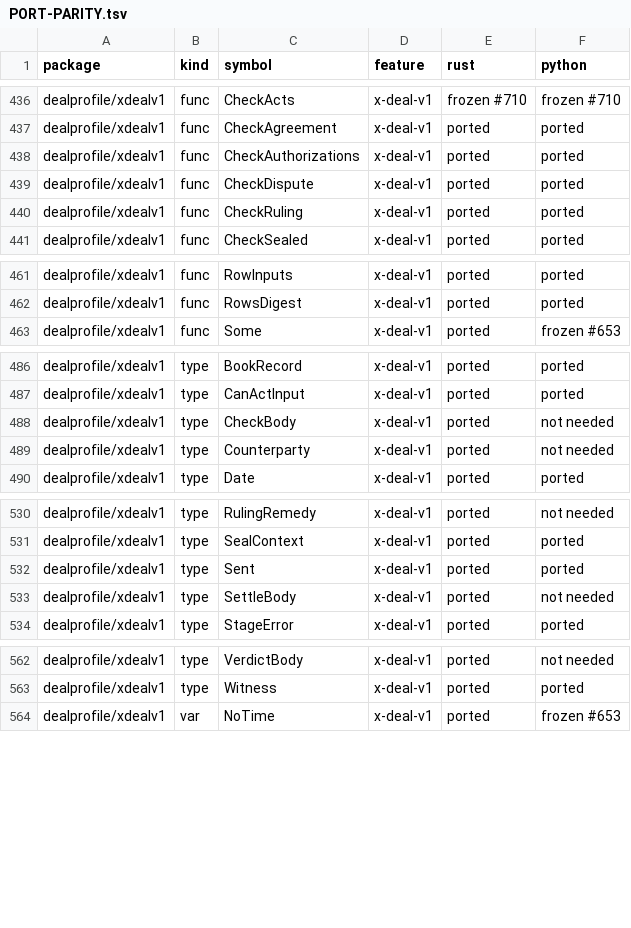
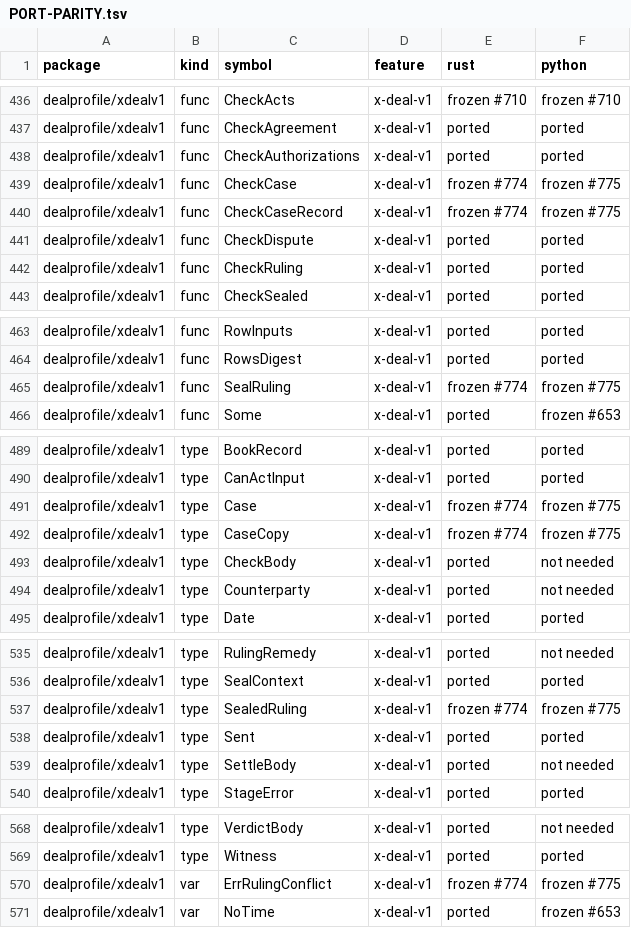
Before and after one commit to action-state-group/evidencebook, a TSV file: docs/PORT-PARITY.tsv, drawn as a sheet; only a part is shown, gaps mark what is left out.

Commit message:
feat(xdealv1): CheckCase, CheckCaseRecord and SealRuling, an adjudicator's case rules (#779) (#781)
* feat(xdealv1): CheckCase, CheckCaseRecord and SealRuling, an adjudicator's case rules (#779)

Signed-off-by: Ethan Zhang <github@yzhang.io>

* fix(xdealv1): bind two copies to each other, a withdrawal to its row and a ruling to its case (#779)

Signed-off-by: Ethan Zhang <github@yzhang.io>

* fix(xdealv1): two copies need both agreements to name each other as layered counterparties (#779)

Signed-off-by: Ethan Zhang <github@yzhang.io>

* docs(xdealv1): join a split line in CheckCase's doc comment (#779)

Signed-off-by: Ethan Zhang <github@yzhang.io>

---------

Signed-off-by: Ethan Zhang <github@yzhang.io>

```diff
--- a/docs/PORT-PARITY.tsv
+++ b/docs/PORT-PARITY.tsv
@@ -438,2 +438,4 @@ dealprofile/xdealv1	func	CheckAgreement	x-deal-v1	ported	ported
 dealprofile/xdealv1	func	CheckAuthorizations	x-deal-v1	ported	ported
+dealprofile/xdealv1	func	CheckCase	x-deal-v1	frozen #774	frozen #775
+dealprofile/xdealv1	func	CheckCaseRecord	x-deal-v1	frozen #774	frozen #775
 dealprofile/xdealv1	func	CheckDispute	x-deal-v1	ported	ported
@@ -462,2 +464,3 @@ dealprofile/xdealv1	func	RowInputs	x-deal-v1	ported	ported
 dealprofile/xdealv1	func	RowsDigest	x-deal-v1	ported	ported
+dealprofile/xdealv1	func	SealRuling	x-deal-v1	frozen #774	frozen #775
 dealprofile/xdealv1	func	Some	x-deal-v1	ported	frozen #653
@@ -487,2 +490,4 @@ dealprofile/xdealv1	type	BookRecord	x-deal-v1	ported	ported
 dealprofile/xdealv1	type	CanActInput	x-deal-v1	ported	ported
+dealprofile/xdealv1	type	Case	x-deal-v1	frozen #774	frozen #775
+dealprofile/xdealv1	type	CaseCopy	x-deal-v1	frozen #774	frozen #775
 dealprofile/xdealv1	type	CheckBody	x-deal-v1	ported	not needed
@@ -531,2 +536,3 @@ dealprofile/xdealv1	type	RulingRemedy	x-deal-v1	ported	not needed
 dealprofile/xdealv1	type	SealContext	x-deal-v1	ported	ported
+dealprofile/xdealv1	type	SealedRuling	x-deal-v1	frozen #774	frozen #775
 dealprofile/xdealv1	type	Sent	x-deal-v1	ported	ported
@@ -563,2 +569,3 @@ dealprofile/xdealv1	type	VerdictBody	x-deal-v1	ported	not needed
 dealprofile/xdealv1	type	Witness	x-deal-v1	ported	ported
+dealprofile/xdealv1	var	ErrRulingConflict	x-deal-v1	frozen #774	frozen #775
 dealprofile/xdealv1	var	NoTime	x-deal-v1	ported	frozen #653
```
Also changed, not shown: 3 other files.
